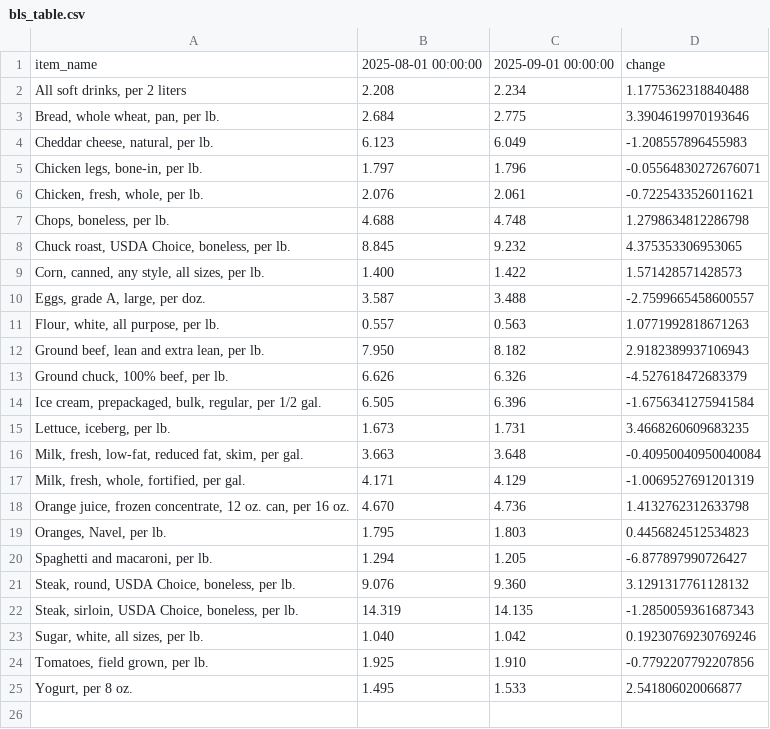
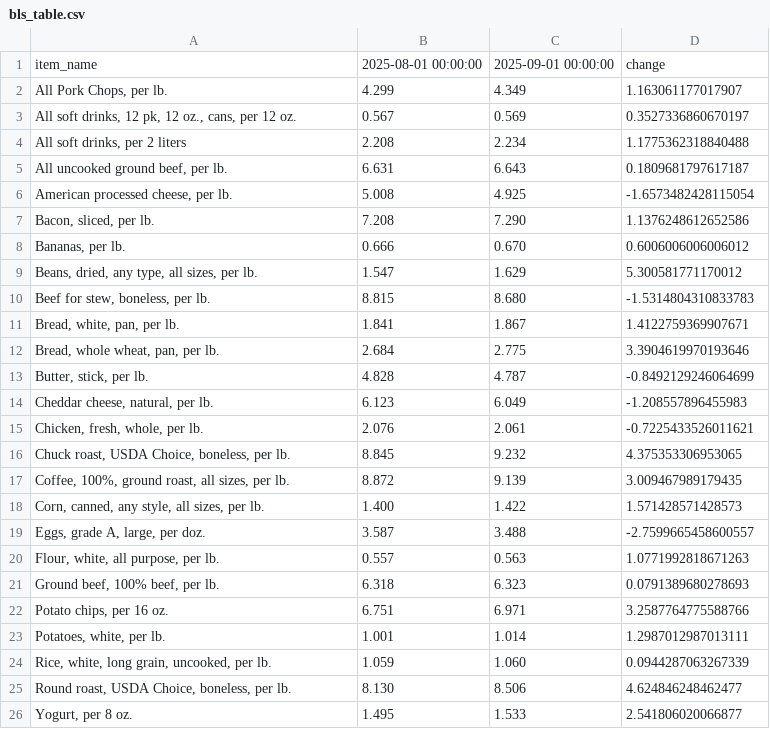
Before and after one commit to kv-hearst/cpi-api, a CSV file: data/bls_table.csv, drawn as a sheet.

```diff
--- a/data/bls_table.csv
+++ b/data/bls_table.csv
@@ -1,9 +1,18 @@
 item_name,2025-08-01 00:00:00,2025-09-01 00:00:00,change
+"All Pork Chops, per lb.",4.299,4.349,1.163061177017907
+"All soft drinks, 12 pk, 12 oz., cans, per 12 oz.",0.567,0.569,0.3527336860670197
 "All soft drinks, per 2 liters",2.208,2.234,1.1775362318840488
+"All uncooked ground beef, per lb.",6.631,6.643,0.1809681797617187
+"American processed cheese, per lb.",5.008,4.925,-1.6573482428115054
+"Bacon, sliced, per lb.",7.208,7.290,1.1376248612652586
+"Bananas, per lb.",0.666,0.670,0.6006006006006012
+"Beans, dried, any type, all sizes, per lb.",1.547,1.629,5.300581771170012
+"Beef for stew, boneless, per lb.",8.815,8.680,-1.5314804310833783
+"Bread, white, pan, per lb.",1.841,1.867,1.4122759369907671
 "Bread, whole wheat, pan, per lb.",2.684,2.775,3.3904619970193646
+"Butter, stick, per lb.",4.828,4.787,-0.8492129246064699
 "Cheddar cheese, natural, per lb.",6.123,6.049,-1.208557896455983
-"Chicken legs, bone-in, per lb.",1.797,1.796,-0.05564830272676071
 "Chicken, fresh, whole, per lb.",2.076,2.061,-0.7225433526011621
-"Chops, boneless, per lb.",4.688,4.748,1.2798634812286798
 "Chuck roast, USDA Choice, boneless, per lb.",8.845,9.232,4.375353306953065
+"Coffee, 100%, ground roast, all sizes, per lb.",8.872,9.139,3.009467989179435
 "Corn, canned, any style, all sizes, per lb.",1.400,1.422,1.571428571428573
@@ -11,15 +20,7 @@ item_name,2025-08-01 00:00:00,2025-09-01 00:00:00,change
 "Flour, white, all purpose, per lb.",0.557,0.563,1.0771992818671263
-"Ground beef, lean and extra lean, per lb.",7.950,8.182,2.9182389937106943
-"Ground chuck, 100% beef, per lb.",6.626,6.326,-4.527618472683379
-"Ice cream, prepackaged, bulk, regular, per 1/2 gal.",6.505,6.396,-1.6756341275941584
-"Lettuce, iceberg, per lb.",1.673,1.731,3.4668260609683235
-"Milk, fresh, low-fat, reduced fat, skim, per gal.",3.663,3.648,-0.40950040950040084
-"Milk, fresh, whole, fortified, per gal.",4.171,4.129,-1.0069527691201319
-"Orange juice, frozen concentrate, 12 oz. can, per 16 oz.",4.670,4.736,1.4132762312633798
-"Oranges, Navel, per lb.",1.795,1.803,0.4456824512534823
-"Spaghetti and macaroni, per lb.",1.294,1.205,-6.877897990726427
-"Steak, round, USDA Choice, boneless, per lb.",9.076,9.360,3.1291317761128132
-"Steak, sirloin, USDA Choice, boneless, per lb.",14.319,14.135,-1.2850059361687343
-"Sugar, white, all sizes, per lb.",1.040,1.042,0.19230769230769246
-"Tomatoes, field grown, per lb.",1.925,1.910,-0.7792207792207856
+"Ground beef, 100% beef, per lb.",6.318,6.323,0.0791389680278693
+"Potato chips, per 16 oz.",6.751,6.971,3.2587764775588766
+"Potatoes, white, per lb.",1.001,1.014,1.2987012987013111
+"Rice, white, long grain, uncooked, per lb.",1.059,1.060,0.0944287063267339
+"Round roast, USDA Choice, boneless, per lb.",8.130,8.506,4.624846248462477
 "Yogurt, per 8 oz.",1.495,1.533,2.541806020066877
```
Also changed, not shown: data/bls_chart.csv, data/bls_data.csv.
